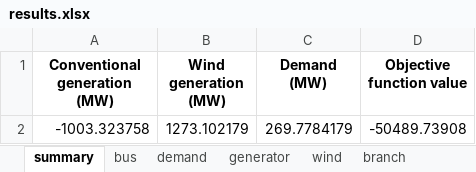
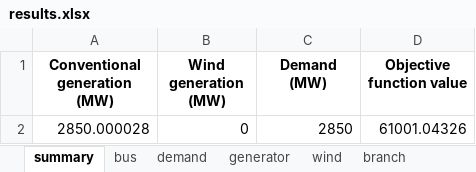
Before and after one commit to bukhsh/oats, an Excel workbook: results/results.xlsx, sheet summary, drawn as a sheet; values as stored, in another font and other column widths than the file's, no borders; removed rows and columns are numbered as before the commit, all else as after; the diff names each change by its address in the sheet, - before the commit and + after, or states it on an @@ line.

```diff
--- a/results/results.xlsx (sheet summary)
+++ b/results/results.xlsx (sheet summary)
-row 2: -1003.323758 | 1273.102179 | 269.7784179 | -50489.73908
+row 2: 2850.000028 | 0 | 2850 | 61001.04326
```
Also changed, not shown: sheet branch, sheet transformer, sheet bus, sheet generator, sheet demand, 10 other files.
